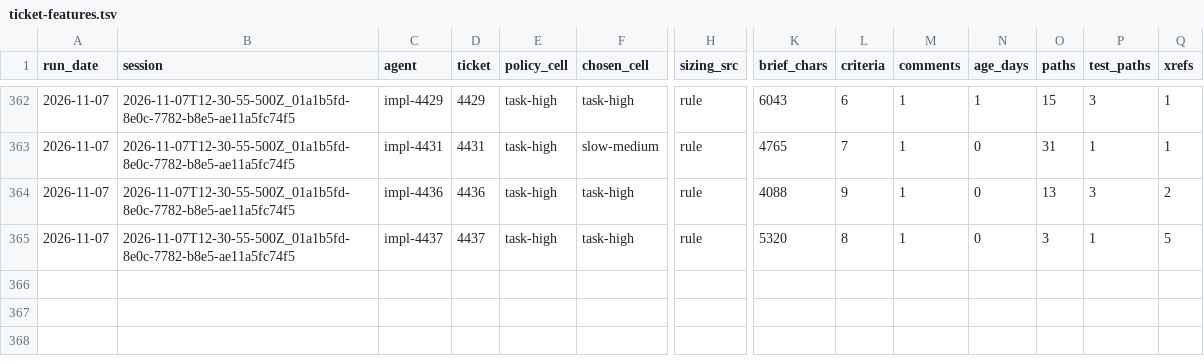
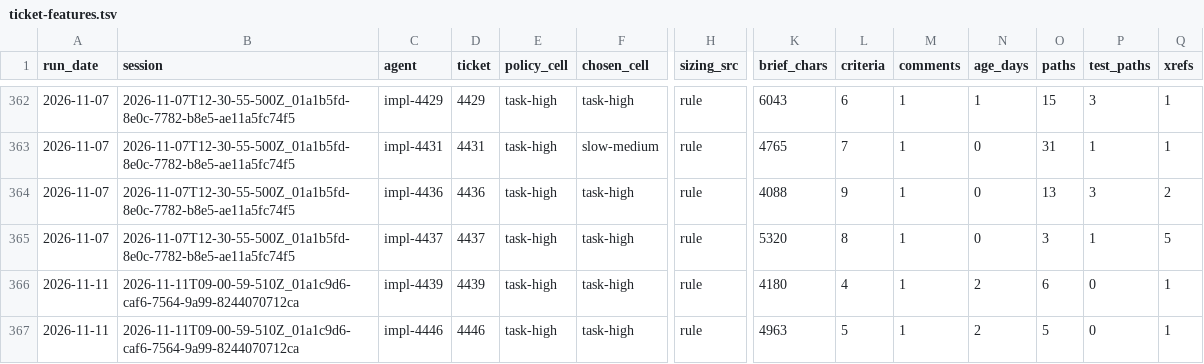
Before and after one commit to feigi/fleet-plugin, a TSV file: docs/metrics/ticket-features.tsv, drawn as a sheet; only a part is shown, gaps mark what is left out; rows hold the shown columns only; the diff names each change by its address in the sheet, - before the commit and + after, or states it on an @@ line.

```diff
--- a/docs/metrics/ticket-features.tsv
+++ b/docs/metrics/ticket-features.tsv
+row 366: 2026-11-11 | 2026-11-11T09-00-59-510Z_01a1c9d6-caf6-7564-9a99-8244070712ca | impl-4439 | 4439 | task-high | task-high | rule | 4180 | 4 | 1 | 2 | 6 | 0 | 1
+row 367: 2026-11-11 | 2026-11-11T09-00-59-510Z_01a1c9d6-caf6-7564-9a99-8244070712ca | impl-4446 | 4446 | task-high | task-high | rule | 4963 | 5 | 1 | 2 | 5 | 0 | 1
```
Also changed, not shown: docs/metrics/tier-outcomes.tsv, 9 other files.
